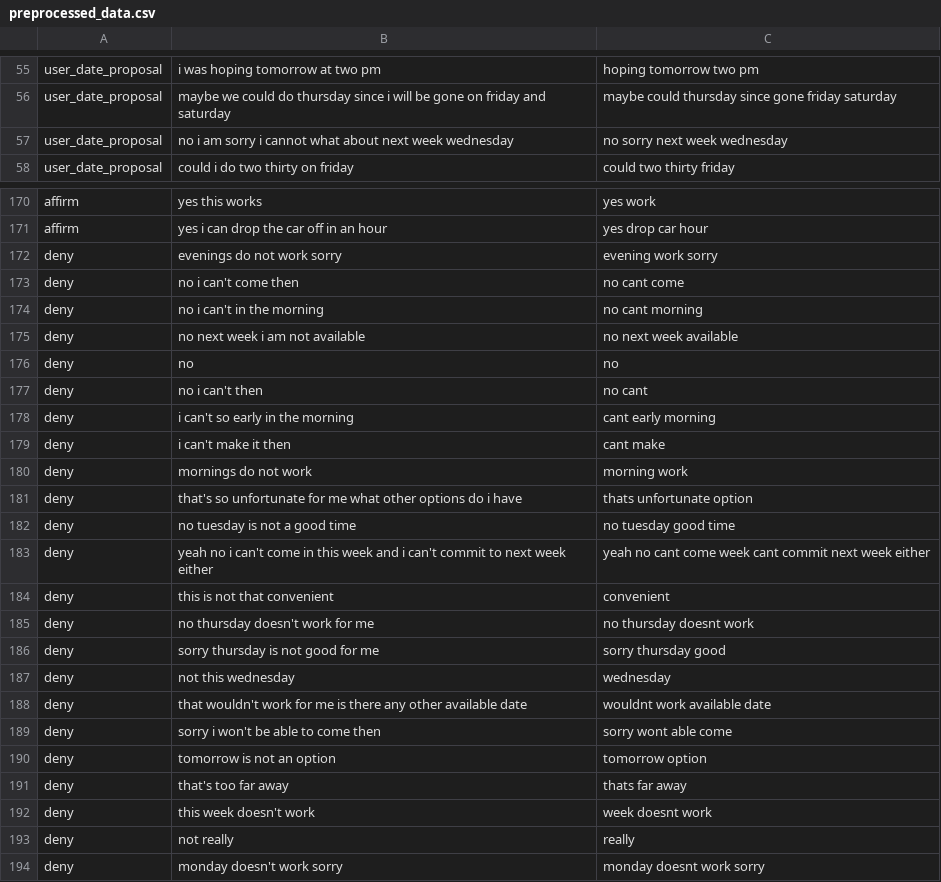
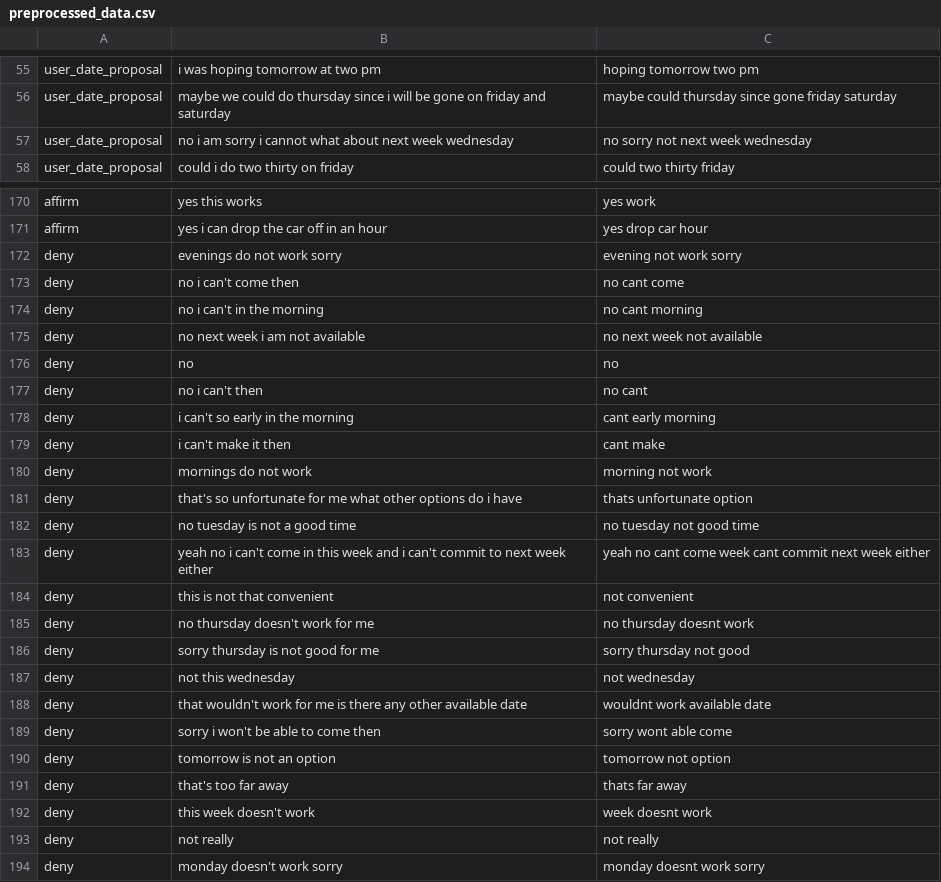
Before and after one commit to Nasos-Anagnostou/NLP_Web_app, a CSV file: data/preprocessed_data.csv, drawn as a sheet; only a part is shown, gaps mark what is left out; the diff covers the shown part only.

Commit message:
New approach on preprocess and prediction

```diff
--- a/data/preprocessed_data.csv
+++ b/data/preprocessed_data.csv
@@ -56,3 +56,3 @@ user_date_proposal,i was hoping tomorrow at two pm,hoping tomorrow two pm
 user_date_proposal,maybe we could do thursday since i will be gone on friday and saturday,maybe could thursday since gone friday saturday
-user_date_proposal,no i am sorry i cannot what about next week wednesday,no sorry next week wednesday
+user_date_proposal,no i am sorry i cannot what about next week wednesday,no sorry not next week wednesday
 user_date_proposal,could i do two thirty on friday,could two thirty friday
@@ -171,6 +171,6 @@ affirm,yes this works,yes work
 affirm,yes i can drop the car off in an hour,yes drop car hour
-deny,evenings do not work sorry,evening work sorry
+deny,evenings do not work sorry,evening not work sorry
 deny,no i can't come then,no cant come
 deny,no i can't in the morning,no cant morning
-deny,no next week i am not available,no next week available
+deny,no next week i am not available,no next week not available
 deny,no,no
@@ -179,16 +179,16 @@ deny,i can't so early in the morning,cant early morning
 deny,i can't make it then,cant make
-deny,mornings do not work,morning work
+deny,mornings do not work,morning not work
 deny,that's so unfortunate for me what other options do i have,thats unfortunate option
-deny,no tuesday is not a good time,no tuesday good time
+deny,no tuesday is not a good time,no tuesday not good time
 deny,yeah no i can't come in this week and i can't commit to next week either,yeah no cant come week cant commit next week either
-deny,this is not that convenient,convenient
+deny,this is not that convenient,not convenient
 deny,no thursday doesn't work for me,no thursday doesnt work
-deny,sorry thursday is not good for me,sorry thursday good
-deny,not this wednesday,wednesday
+deny,sorry thursday is not good for me,sorry thursday not good
+deny,not this wednesday,not wednesday
 deny,that wouldn't work for me is there any other available date,wouldnt work available date
 deny,sorry i won't be able to come then,sorry wont able come
-deny,tomorrow is not an option,tomorrow option
+deny,tomorrow is not an option,tomorrow not option
 deny,that's too far away,thats far away
 deny,this week doesn't work,week doesnt work
-deny,not really,really
+deny,not really,not really
 deny,monday doesn't work sorry,monday doesnt work sorry
```
Also changed, not shown: 9 edited cells elsewhere in this file, 4 other files.
